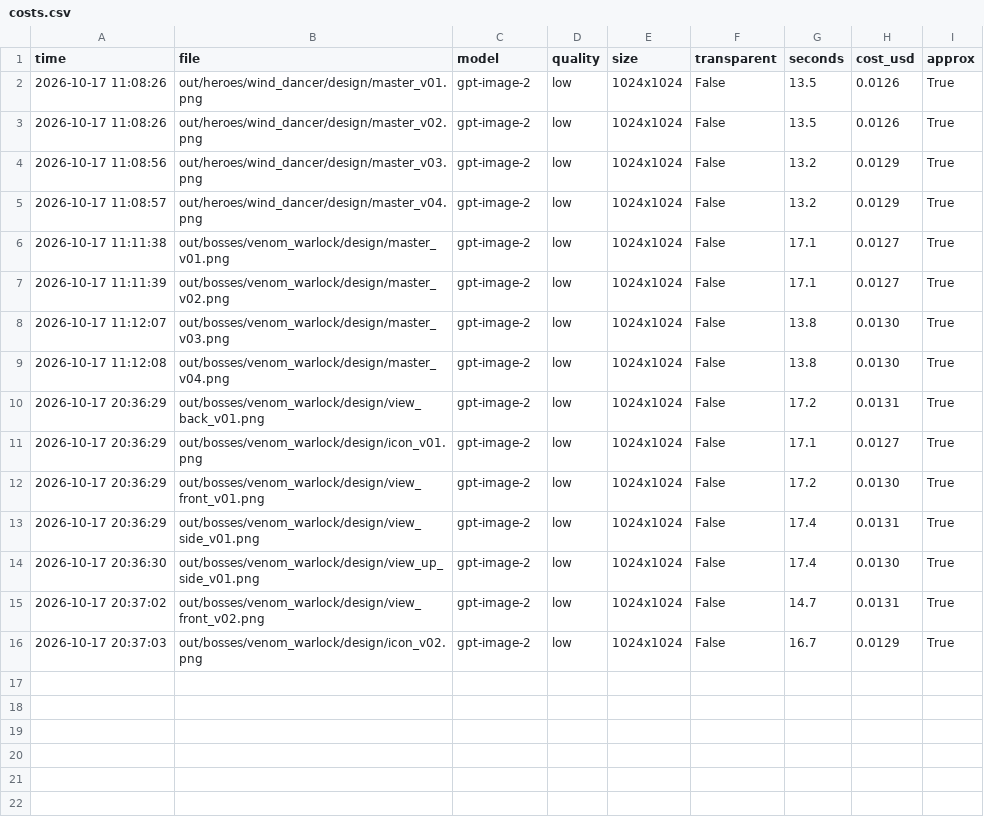
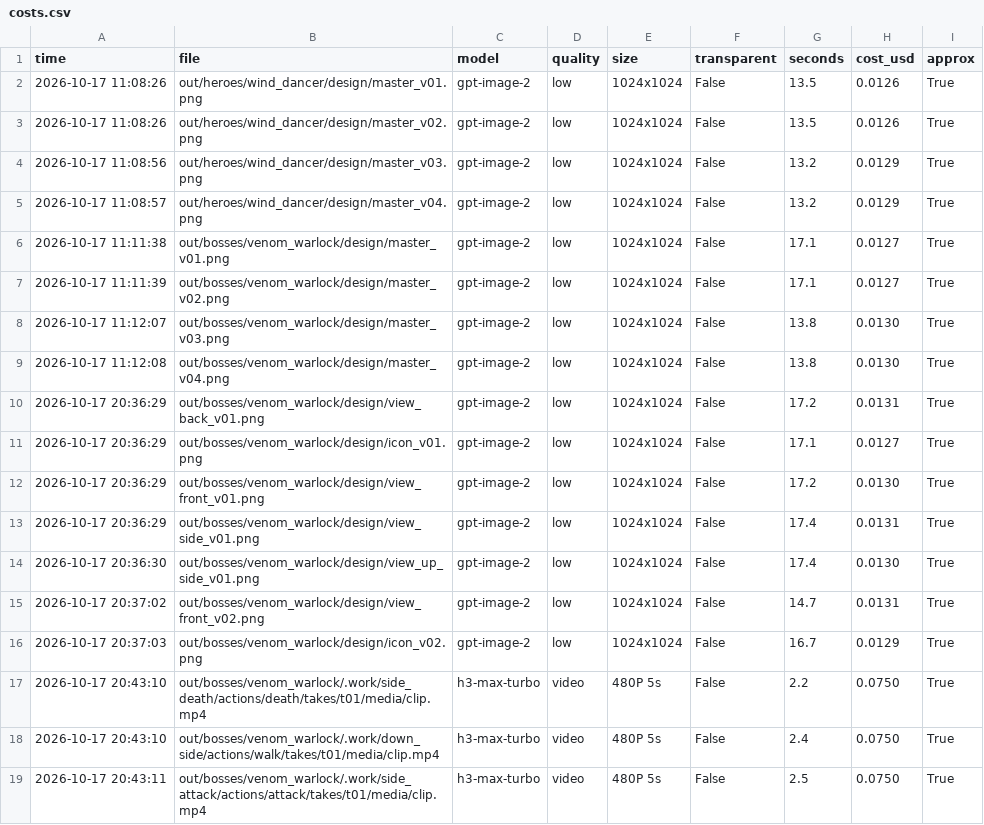
Before and after one commit to vinhtran6686/fal-lab, a CSV file: out/costs.csv, drawn as a sheet; the diff names each change by its address in the sheet, - before the commit and + after, or states it on an @@ line.

```diff
--- a/out/costs.csv
+++ b/out/costs.csv
+row 17: 2026-10-17 20:43:10 | out/bosses/venom_warlock/.work/side_death/actions/death/takes/t01/media/clip.mp4 | h3-max-turbo | video | 480P 5s | False | 2.2 | 0.0750 | True
+row 18: 2026-10-17 20:43:10 | out/bosses/venom_warlock/.work/down_side/actions/walk/takes/t01/media/clip.mp4 | h3-max-turbo | video | 480P 5s | False | 2.4 | 0.0750 | True
+row 19: 2026-10-17 20:43:11 | out/bosses/venom_warlock/.work/side_attack/actions/attack/takes/t01/media/clip.mp4 | h3-max-turbo | video | 480P 5s | False | 2.5 | 0.0750 | True
```
Also changed, not shown: 6 other files.
